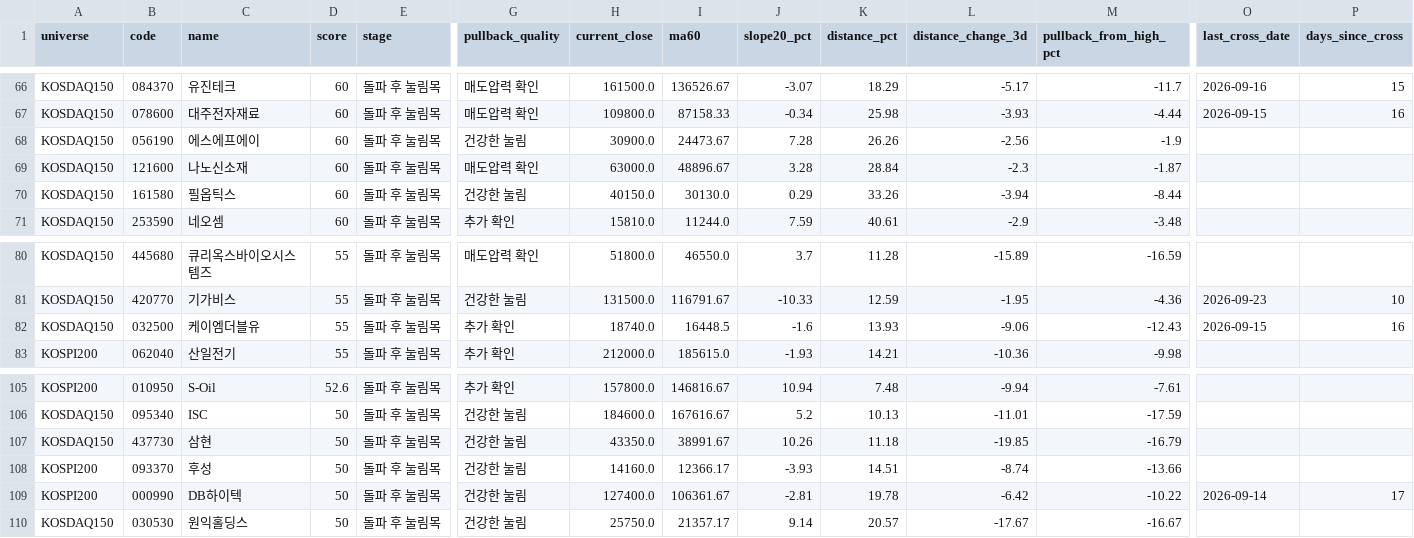
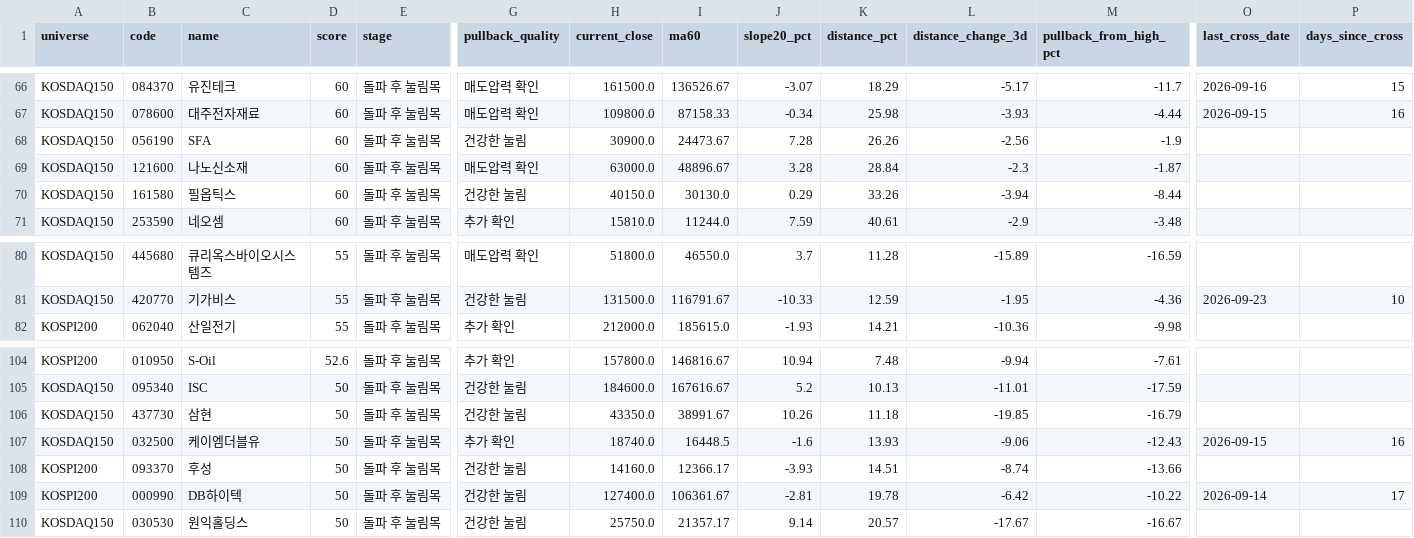
Before and after one commit to Yeongtae/kr-stock-trend-analysis, a CSV file: reports/2026-10-13/ma60_candidates.csv, drawn as a sheet; only a part is shown, gaps mark what is left out; removed rows and columns are numbered as before the commit, all else as after; rows hold the shown columns only; the diff names each change by its address in the sheet, - before the commit and + after, or states it on an @@ line.

```diff
--- a/reports/2026-10-13/ma60_candidates.csv
+++ b/reports/2026-10-13/ma60_candidates.csv
-C68 (name): 에스에프에이
+C68 (name): SFA
-row 82: KOSDAQ150 | 032500 | 케이엠더블유 | 55 | 돌파 후 눌림목 | 추가 확인 | 18740.0 | 16448.5 | -1.6 | 13.93 | -9.06 | -12.43 | 2026-09-15 | 16
+row 107: KOSDAQ150 | 032500 | 케이엠더블유 | 50 | 돌파 후 눌림목 | 추가 확인 | 18740.0 | 16448.5 | -1.6 | 13.93 | -9.06 | -12.43 | 2026-09-15 | 16
```
Also changed, not shown: exports/2026-10-13/investor_flows.csv, exports/2026-10-13/return_rankings.csv, 11 other files.
